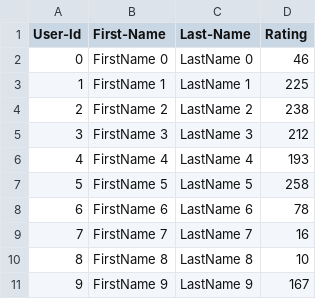
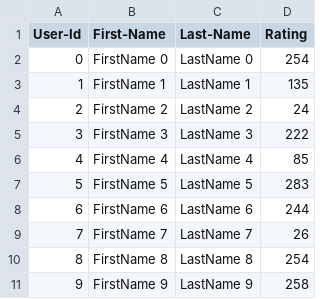
Before and after one commit to zackc0724/Chen_Zihao_002506299_labs, a CSV file: SocialMedia_Skeleton/UserCatalogue.csv, drawn as a sheet.

```diff
--- a/SocialMedia_Skeleton/UserCatalogue.csv
+++ b/SocialMedia_Skeleton/UserCatalogue.csv
@@ -1,11 +1,11 @@
 User-Id,First-Name,Last-Name,Rating
-0,FirstName 0,LastName 0,46
-1,FirstName 1,LastName 1,225
-2,FirstName 2,LastName 2,238
-3,FirstName 3,LastName 3,212
-4,FirstName 4,LastName 4,193
-5,FirstName 5,LastName 5,258
-6,FirstName 6,LastName 6,78
-7,FirstName 7,LastName 7,16
-8,FirstName 8,LastName 8,10
-9,FirstName 9,LastName 9,167
+0,FirstName 0,LastName 0,254
+1,FirstName 1,LastName 1,135
+2,FirstName 2,LastName 2,24
+3,FirstName 3,LastName 3,222
+4,FirstName 4,LastName 4,85
+5,FirstName 5,LastName 5,283
+6,FirstName 6,LastName 6,244
+7,FirstName 7,LastName 7,26
+8,FirstName 8,LastName 8,254
+9,FirstName 9,LastName 9,258
```
Also changed, not shown: SocialMedia_Skeleton/CommentData.csv, 2 other files.
